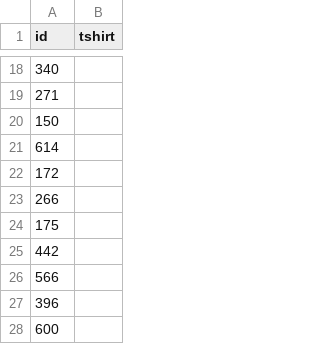
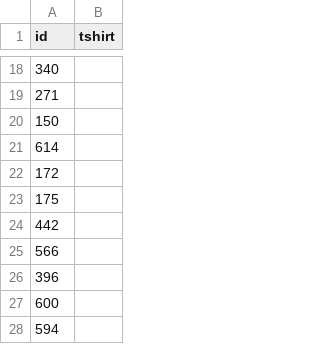
Before and after one commit to camilleniemi/mileageClub2017, a CSV file: data/cards/20170505.csv, drawn as a sheet; only a part is shown, gaps mark what is left out; the shorter side is filled out with more unchanged rows; the diff names each change by its address in the sheet, - before the commit and + after, or states it on an @@ line.

```diff
--- a/data/cards/20170505.csv
+++ b/data/cards/20170505.csv
-row 23: 266
```
Also changed, not shown: data/cards/20170503.csv, data/days.csv, 3 other files.
